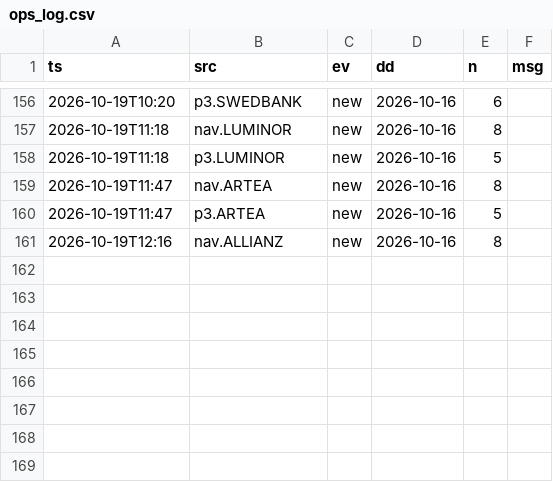
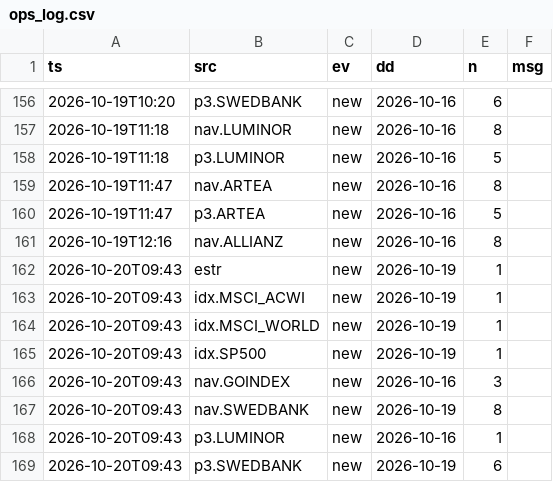
Before and after one commit to VytisCode/pension-fund-tracker, a CSV file: data/ops_log.csv, drawn as a sheet; only a part is shown, gaps mark what is left out.

```diff
--- a/data/ops_log.csv
+++ b/data/ops_log.csv
@@ -161 +161,9 @@ ts,src,ev,dd,n,msg
 2026-10-19T12:16,nav.ALLIANZ,new,2026-10-16,8,
+2026-10-20T09:43,estr,new,2026-10-19,1,
+2026-10-20T09:43,idx.MSCI_ACWI,new,2026-10-19,1,
+2026-10-20T09:43,idx.MSCI_WORLD,new,2026-10-19,1,
+2026-10-20T09:43,idx.SP500,new,2026-10-19,1,
+2026-10-20T09:43,nav.GOINDEX,new,2026-10-16,3,
+2026-10-20T09:43,nav.SWEDBANK,new,2026-10-19,8,
+2026-10-20T09:43,p3.LUMINOR,new,2026-10-16,1,
+2026-10-20T09:43,p3.SWEDBANK,new,2026-10-19,6,
```
Also changed, not shown: data/indexes.csv, 32 other files.
